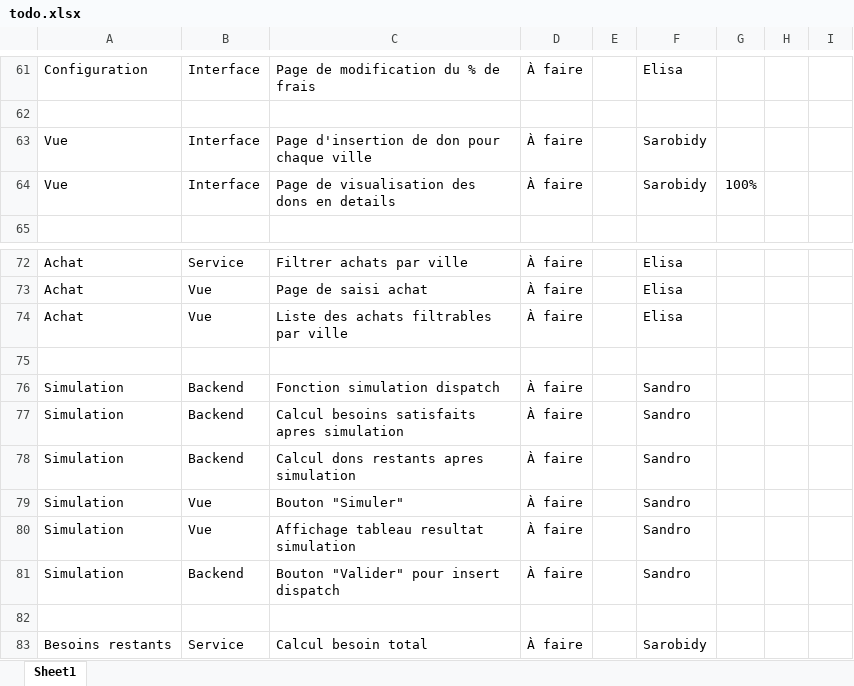
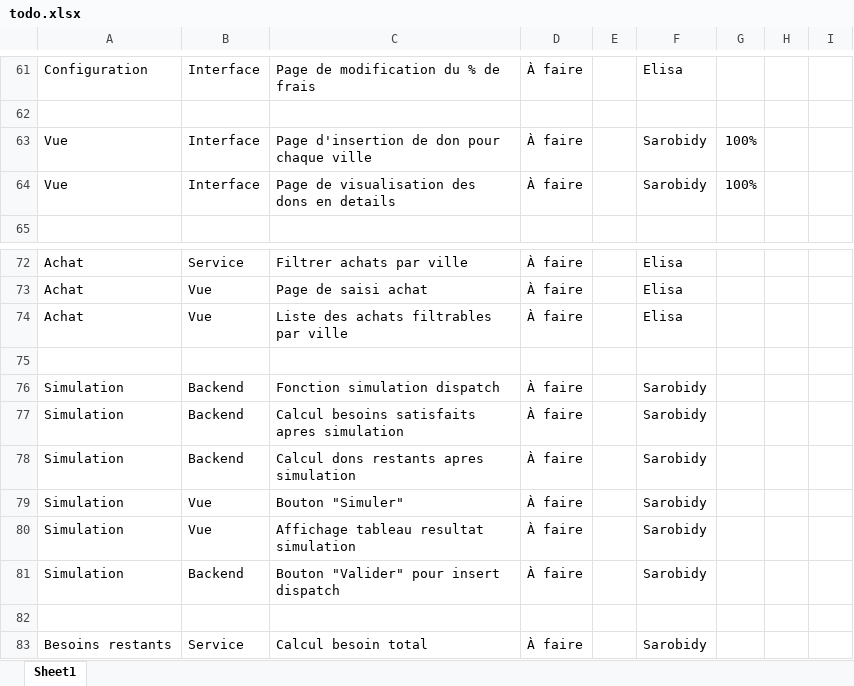
Before and after one commit to Sandro006/DonBNGRC, an Excel workbook: todo.xlsx, sheet Sheet1, drawn as a sheet; only a part is shown, gaps mark what is left out; values as stored, in another font and other column widths than the file's, no borders; the diff names each change by its address in the sheet, - before the commit and + after, or states it on an @@ line.

```diff
--- a/todo.xlsx (sheet Sheet1)
+++ b/todo.xlsx (sheet Sheet1)
-G63: (empty)
+G63: 100%
-F76:F81: Sandro
+F76:F81: Sarobidy
```
Also changed, not shown: 5 other files.
